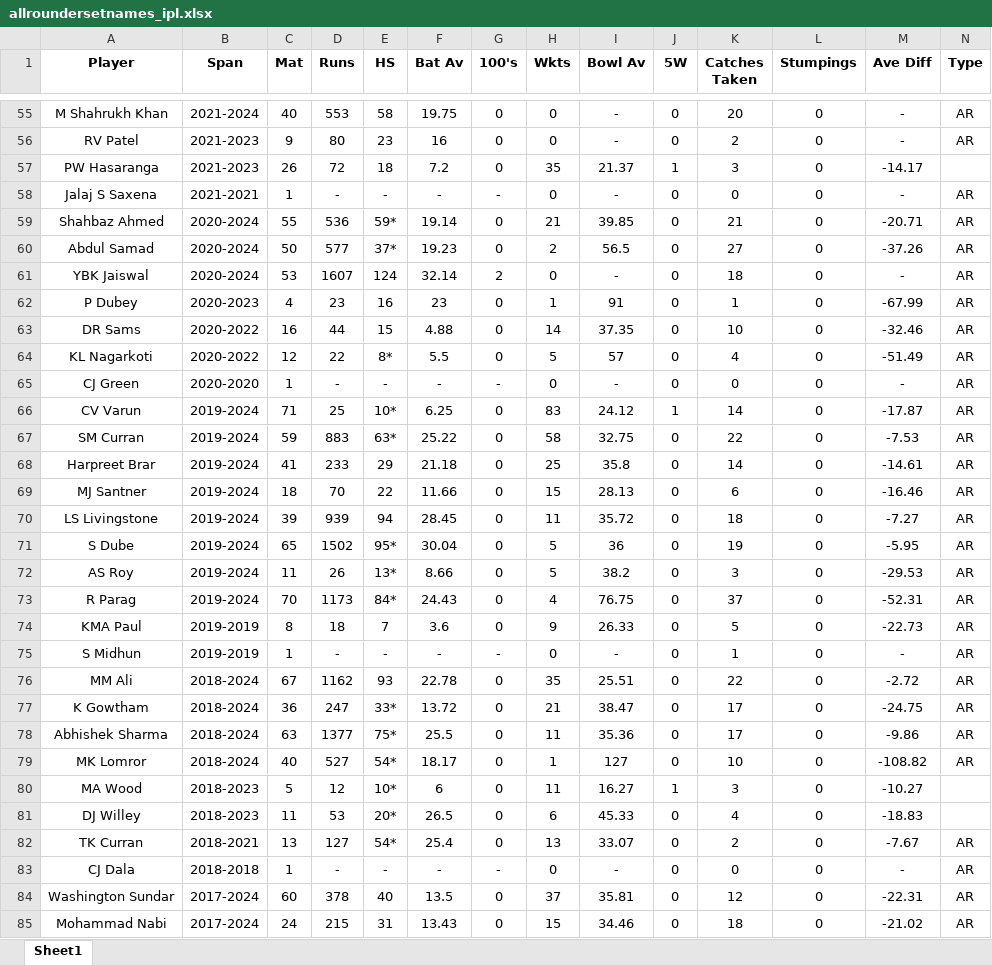
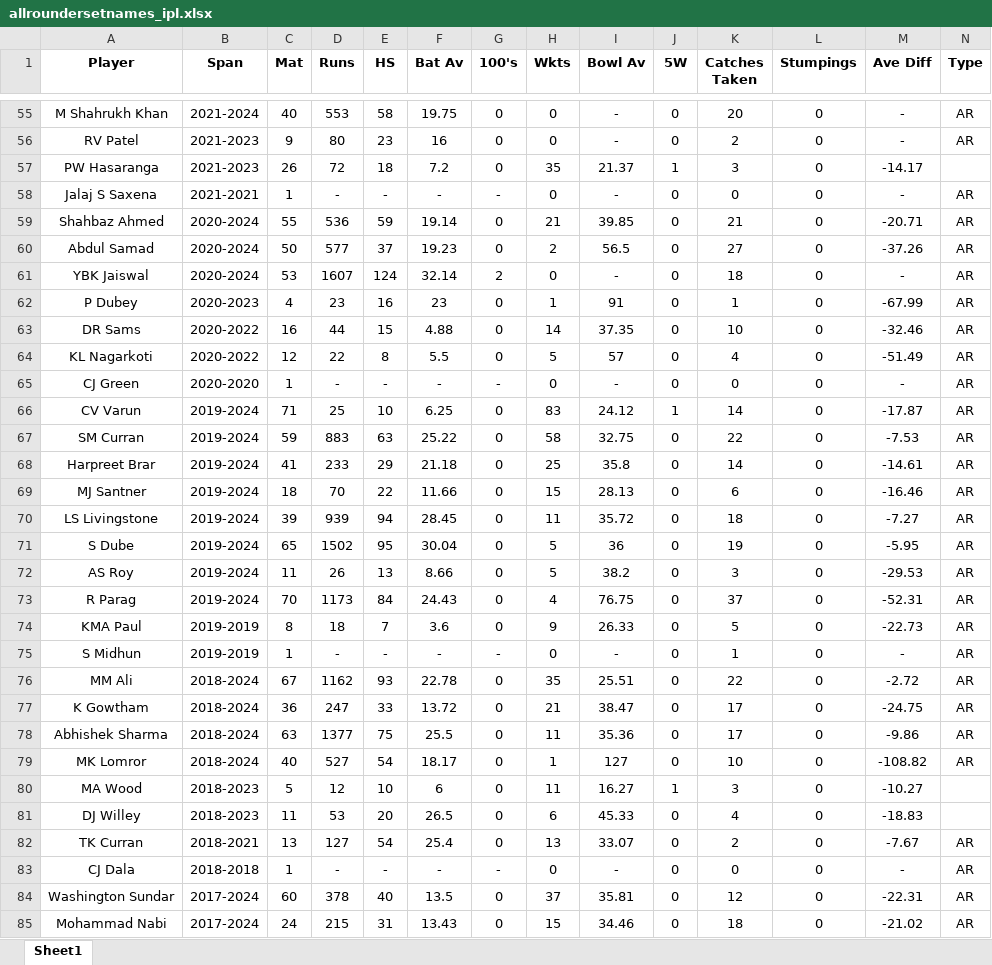
Before and after one commit to Siddharth2812/cricket-squad-selection, an Excel workbook: all season cleaned data/allroundersetnames_ipl.xlsx, sheet Sheet1, drawn as a sheet; only a part is shown, gaps mark what is left out; values as stored, in another font and other column widths than the file's, no borders; the diff covers the shown part only; the diff names each change by its address in the sheet, - before the commit and + after, or states it on an @@ line.

Commit message:
Updated Excel files in foldername

```diff
--- a/all season cleaned data/allroundersetnames_ipl.xlsx (sheet Sheet1)
+++ b/all season cleaned data/allroundersetnames_ipl.xlsx (sheet Sheet1)
-E59 (HS): 59*
+E59 (HS): 59
-E60 (HS): 37*
+E60 (HS): 37
-E64 (HS): 8*
+E64 (HS): 8
-E66 (HS): 10*
+E66 (HS): 10
-E67 (HS): 63*
+E67 (HS): 63
-E71 (HS): 95*
+E71 (HS): 95
-E72 (HS): 13*
+E72 (HS): 13
-E73 (HS): 84*
+E73 (HS): 84
-E77 (HS): 33*
+E77 (HS): 33
-E78 (HS): 75*
+E78 (HS): 75
-E79 (HS): 54*
+E79 (HS): 54
-E80 (HS): 10*
+E80 (HS): 10
-E81 (HS): 20*
+E81 (HS): 20
-E82 (HS): 54*
+E82 (HS): 54
```
Also changed, not shown: 33 edited cells elsewhere in this sheet, all season cleaned data/allrounderset_ipl.xlsx, all season cleaned data/batsamset_ipl.xlsx, 1 other file.
